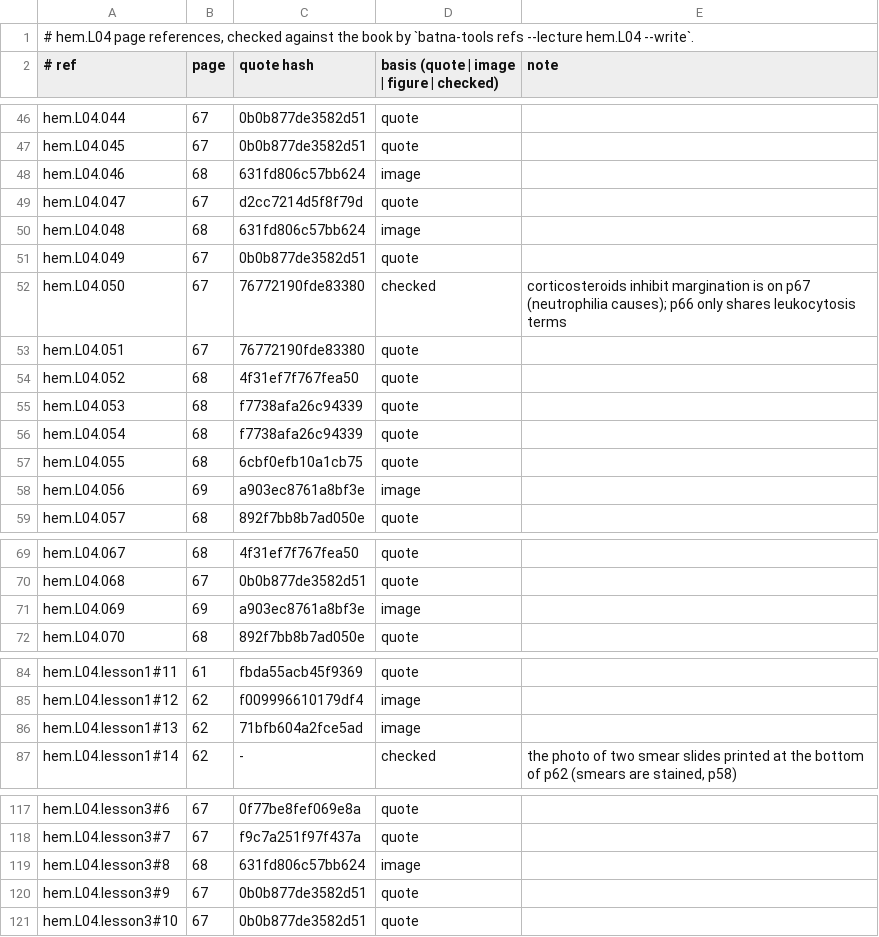
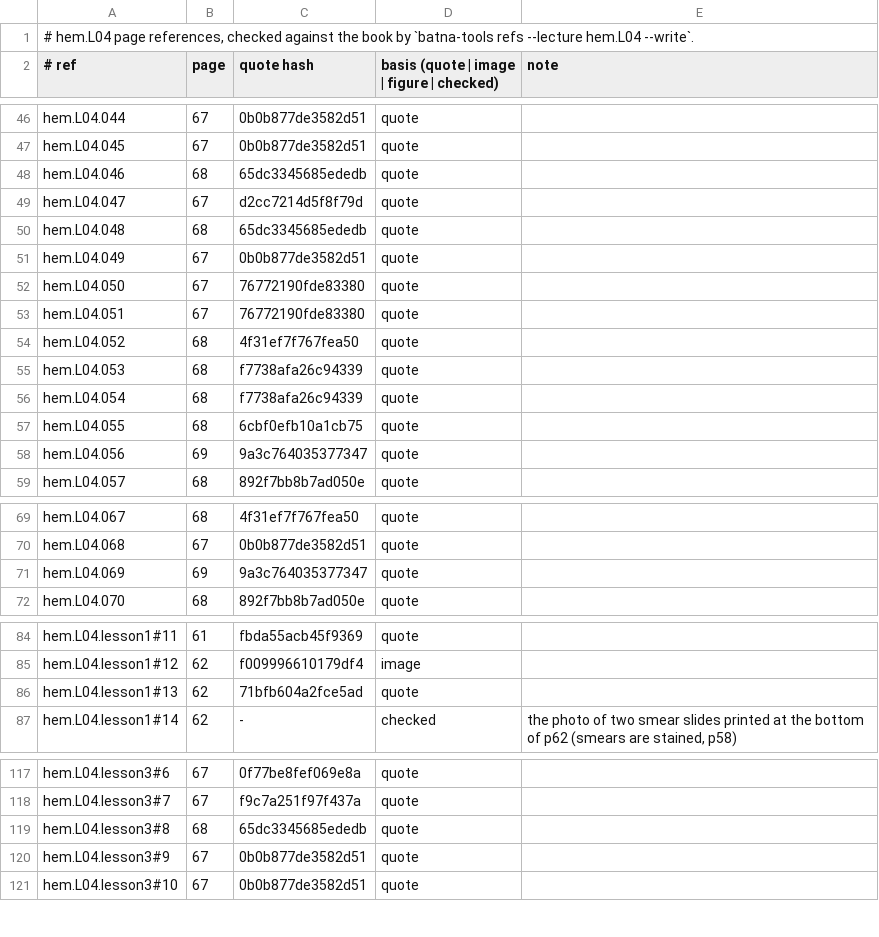
Before and after one commit to MohamedRef/Batna-app, a TSV file: content/book-refs/hem/L04.tsv, drawn as a sheet; only a part is shown, gaps mark what is left out.

```diff
--- a/content/book-refs/hem/L04.tsv
+++ b/content/book-refs/hem/L04.tsv
@@ -47,7 +47,7 @@ hem.L04.044	67	0b0b877de3582d51	quote
 hem.L04.045	67	0b0b877de3582d51	quote	
-hem.L04.046	68	631fd806c57bb624	image	
+hem.L04.046	68	65dc3345685ededb	quote	
 hem.L04.047	67	d2cc7214d5f8f79d	quote	
-hem.L04.048	68	631fd806c57bb624	image	
+hem.L04.048	68	65dc3345685ededb	quote	
 hem.L04.049	67	0b0b877de3582d51	quote	
-hem.L04.050	67	76772190fde83380	checked	corticosteroids inhibit margination is on p67 (neutrophilia causes); p66 only shares leukocytosis terms
+hem.L04.050	67	76772190fde83380	quote	
 hem.L04.051	67	76772190fde83380	quote	
@@ -57,3 +57,3 @@ hem.L04.054	68	f7738afa26c94339	quote
 hem.L04.055	68	6cbf0efb10a1cb75	quote	
-hem.L04.056	69	a903ec8761a8bf3e	image	
+hem.L04.056	69	9a3c764035377347	quote	
 hem.L04.057	68	892f7bb8b7ad050e	quote	
@@ -70,3 +70,3 @@ hem.L04.067	68	4f31ef7f767fea50	quote
 hem.L04.068	67	0b0b877de3582d51	quote	
-hem.L04.069	69	a903ec8761a8bf3e	image	
+hem.L04.069	69	9a3c764035377347	quote	
 hem.L04.070	68	892f7bb8b7ad050e	quote	
@@ -85,3 +85,3 @@ hem.L04.lesson1#11	61	fbda55acb45f9369	quote
 hem.L04.lesson1#12	62	f009996610179df4	image	
-hem.L04.lesson1#13	62	71bfb604a2fce5ad	image	
+hem.L04.lesson1#13	62	71bfb604a2fce5ad	quote	
 hem.L04.lesson1#14	62	-	checked	the photo of two smear slides printed at the bottom of p62 (smears are stained, p58)
@@ -118,3 +118,3 @@ hem.L04.lesson3#6	67	0f77be8fef069e8a	quote
 hem.L04.lesson3#7	67	f9c7a251f97f437a	quote	
-hem.L04.lesson3#8	68	631fd806c57bb624	image	
+hem.L04.lesson3#8	68	65dc3345685ededb	quote	
 hem.L04.lesson3#9	67	0b0b877de3582d51	quote	
```
Also changed, not shown: content/book-refs/L17.tsv, 4 other files.
